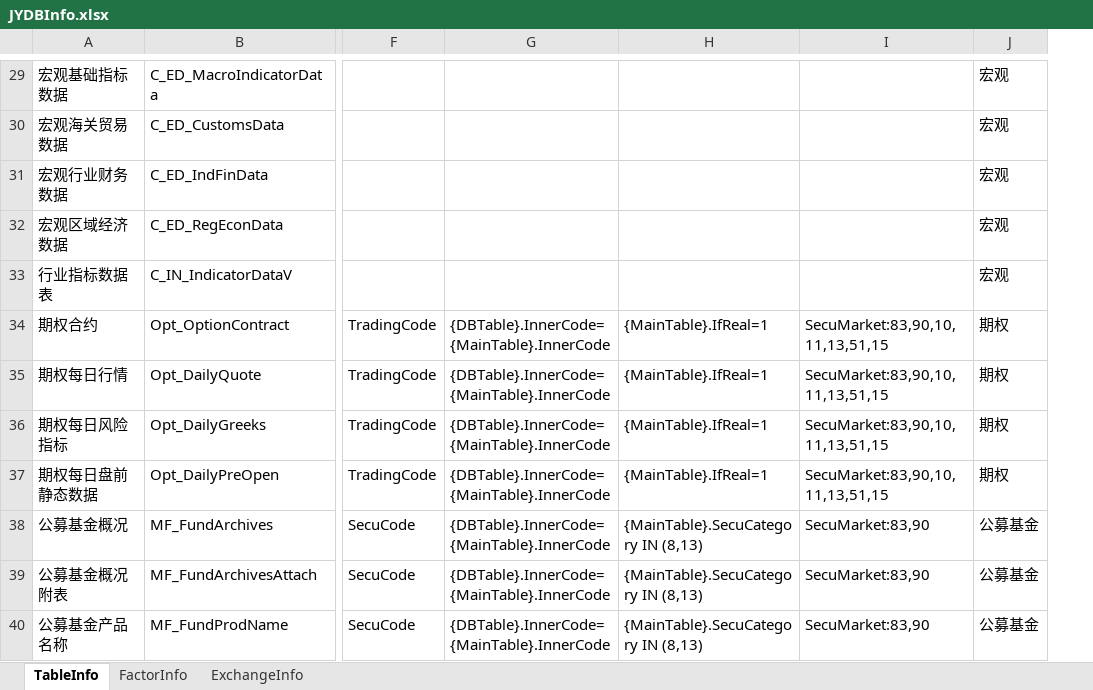
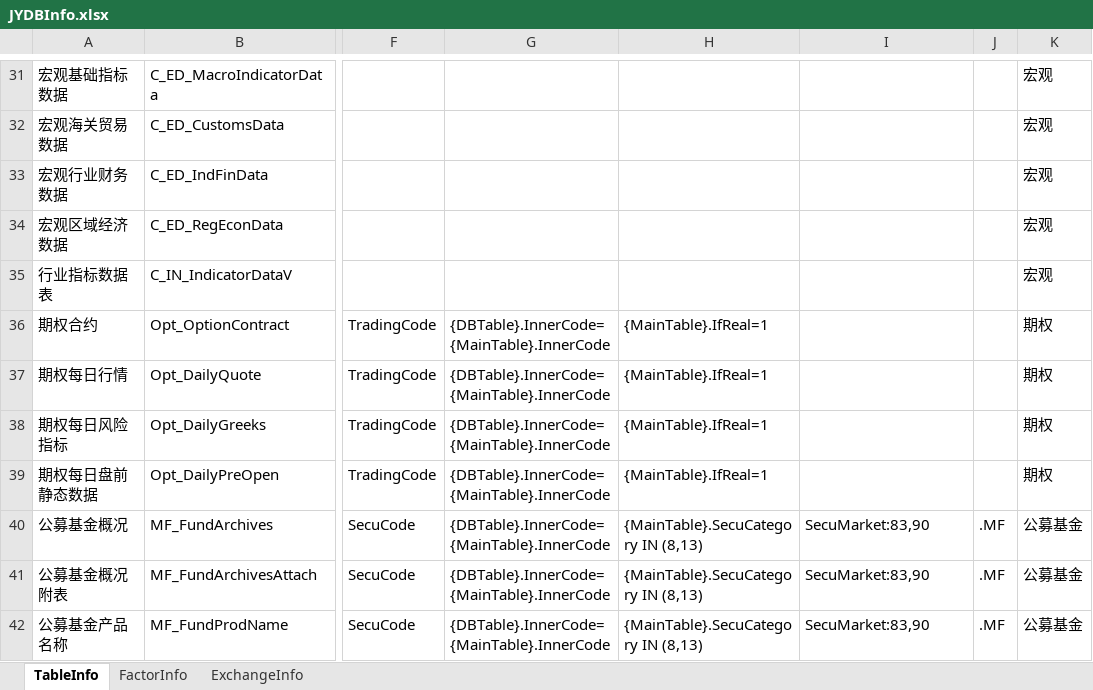
Before and after one commit to sn0wfree/QuantStudio, an Excel workbook: QuantStudio/Resource/JYDBInfo.xlsx, sheet TableInfo, drawn as a sheet; only a part is shown, gaps mark what is left out; values as stored, in another font and other column widths than the file's, no borders; addresses are those after the commit; the diff covers the shown part only; the diff names each change by its address in the sheet, - before the commit and + after, or states it on an @@ line.

```diff
--- a/QuantStudio/Resource/JYDBInfo.xlsx (sheet TableInfo)
+++ b/QuantStudio/Resource/JYDBInfo.xlsx (sheet TableInfo)
+column J, rows 40-42: all .MF
-I36:I39: SecuMarket:83,90,10,11,13,51,15
+I36:I39: (empty)
```
Also changed, not shown: 13 added rows, 1 removed row and 4 edited cells elsewhere in this sheet, sheet FactorInfo, 1 other file.
